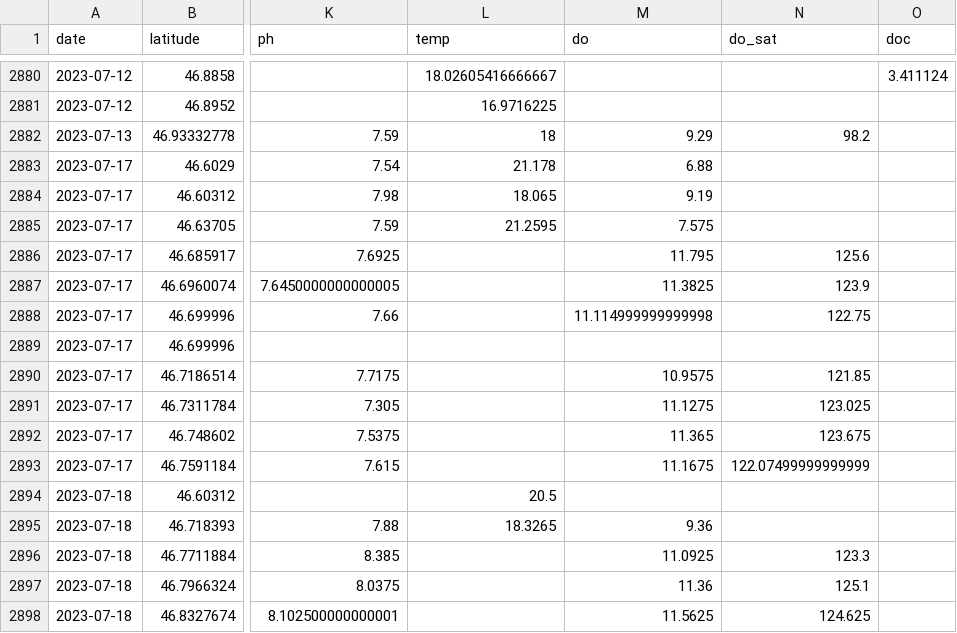
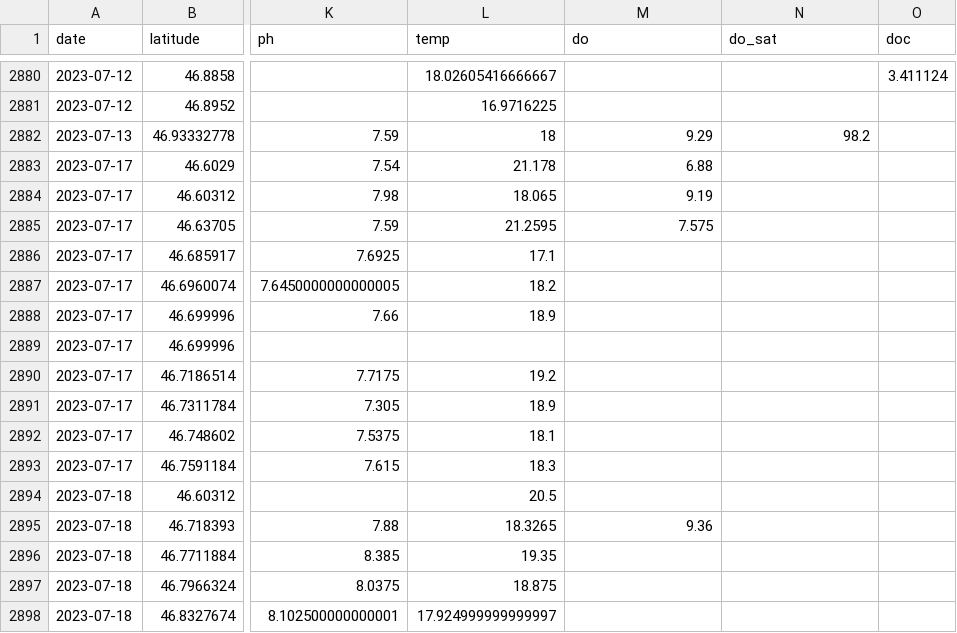
Before and after one commit to Lake-Superior-Reserve/ls_habs_synthesis, a CSV file: out/lake_core.csv, drawn as a sheet; only a part is shown, gaps mark what is left out; the diff covers the shown part only; the diff names each change by its address in the sheet, - before the commit and + after, or states it on an @@ line.

```diff
--- a/out/lake_core.csv
+++ b/out/lake_core.csv
-L2886 (temp): (empty)
+L2886 (temp): 17.1
-M2886 (do): 11.795
+M2886 (do): (empty)
-N2886 (do_sat): 125.6
+N2886 (do_sat): (empty)
-L2887 (temp): (empty)
+L2887 (temp): 18.2
-M2887 (do): 11.3825
+M2887 (do): (empty)
-N2887 (do_sat): 123.9
+N2887 (do_sat): (empty)
-L2888 (temp): (empty)
+L2888 (temp): 18.9
-M2888 (do): 11.114999999999998
+M2888 (do): (empty)
-N2888 (do_sat): 122.75
+N2888 (do_sat): (empty)
-L2890 (temp): (empty)
+L2890 (temp): 19.2
-M2890 (do): 10.9575
+M2890 (do): (empty)
-N2890 (do_sat): 121.85
+N2890 (do_sat): (empty)
-L2891 (temp): (empty)
+L2891 (temp): 18.9
-M2891 (do): 11.1275
+M2891 (do): (empty)
-N2891 (do_sat): 123.025
+N2891 (do_sat): (empty)
-L2892 (temp): (empty)
+L2892 (temp): 18.1
-M2892 (do): 11.365
+M2892 (do): (empty)
-N2892 (do_sat): 123.675
+N2892 (do_sat): (empty)
-L2893 (temp): (empty)
+L2893 (temp): 18.3
-M2893 (do): 11.1675
+M2893 (do): (empty)
-N2893 (do_sat): 122.07499999999999
+N2893 (do_sat): (empty)
-L2896 (temp): (empty)
+L2896 (temp): 19.35
-M2896 (do): 11.0925
+M2896 (do): (empty)
-N2896 (do_sat): 123.3
+N2896 (do_sat): (empty)
-L2897 (temp): (empty)
+L2897 (temp): 18.875
-M2897 (do): 11.36
+M2897 (do): (empty)
-N2897 (do_sat): 125.1
+N2897 (do_sat): (empty)
-L2898 (temp): (empty)
+L2898 (temp): 17.924999999999997
-M2898 (do): 11.5625
+M2898 (do): (empty)
-N2898 (do_sat): 124.625
+N2898 (do_sat): (empty)
```
Also changed, not shown: 121 edited cells elsewhere in this file, 1 other file.
